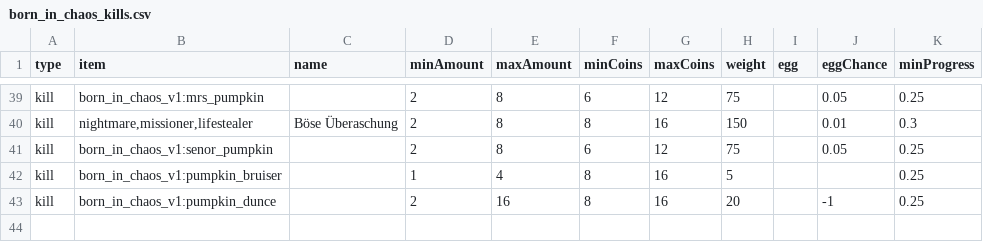
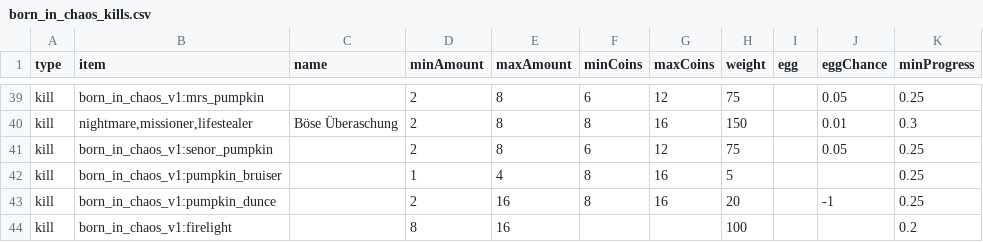
Before and after one commit to Sadragos/kubejs-mission-system, a CSV file: missions/born_in_chaos_kills.csv, drawn as a sheet; only a part is shown, gaps mark what is left out; the diff names each change by its address in the sheet, - before the commit and + after, or states it on an @@ line.

```diff
--- a/missions/born_in_chaos_kills.csv
+++ b/missions/born_in_chaos_kills.csv
+row 44: kill | born_in_chaos_v1:firelight |  | 8 | 16 |  |  | 100 |  |  | 0.2
```
Also changed, not shown: missions/farmers_delight_items.csv, 2 other files.
